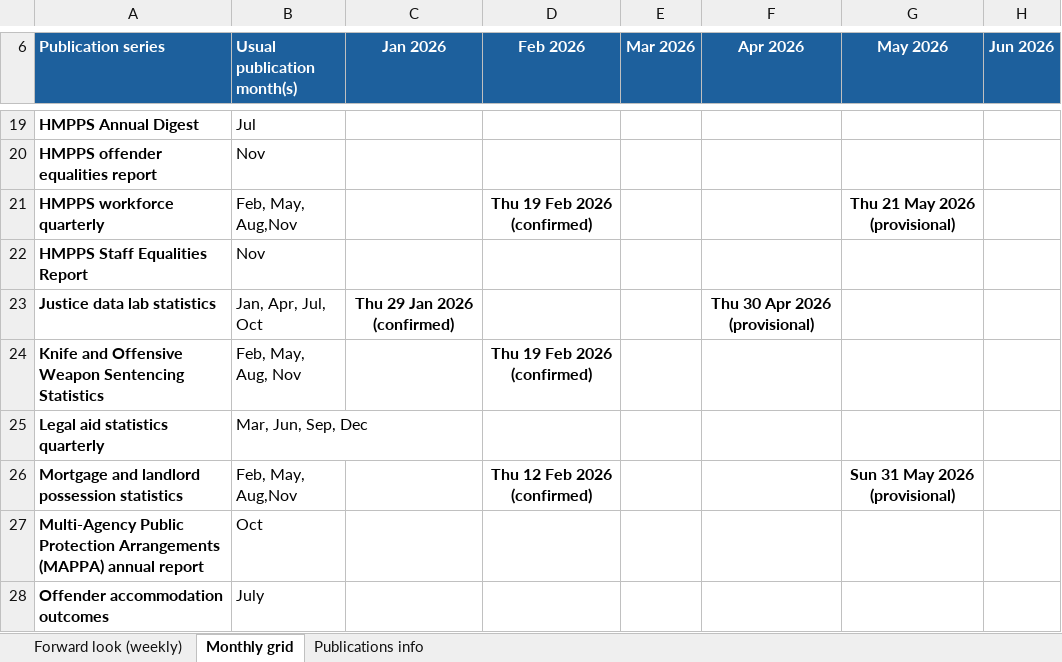
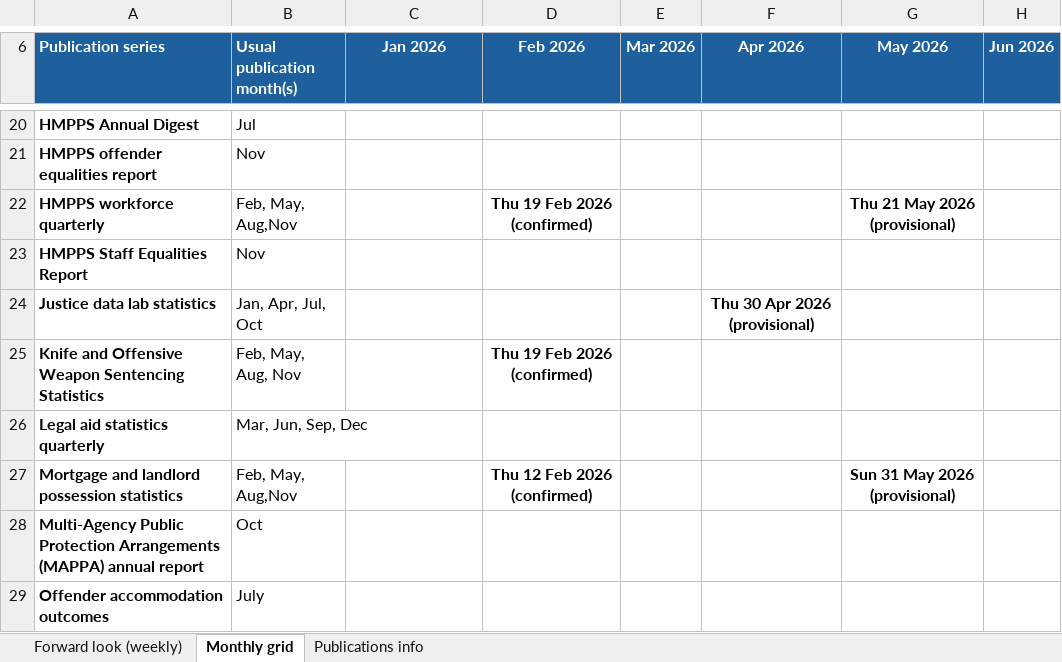
Before and after one commit to moj-analytical-services/stats-forward-look, an Excel workbook: Forward Look/Forward Look.xlsx, sheet Monthly grid, drawn as a sheet; only a part is shown, gaps mark what is left out; values as stored, in another font and other column widths than the file's, no borders; conditional formats not drawn; addresses are those after the commit; the diff covers the shown part only; the diff names each change by its address in the sheet, - before the commit and + after, or states it on an @@ line.

```diff
--- a/Forward Look/Forward Look.xlsx (sheet Monthly grid)
+++ b/Forward Look/Forward Look.xlsx (sheet Monthly grid)
-C24 (Jan 2026): Thu 29 Jan 2026 (confirmed)
+C24 (Jan 2026): (empty)
```
Also changed, not shown: 1 added row, 2 removed rows and 8 edited cells elsewhere in this sheet, sheet Forward look (weekly), sheet Publications info, hidden cells.
